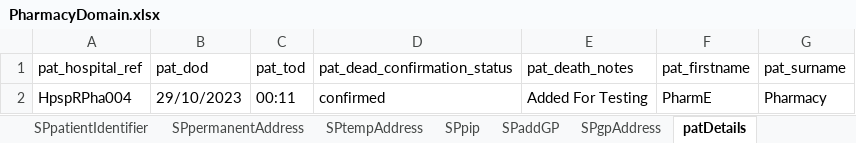
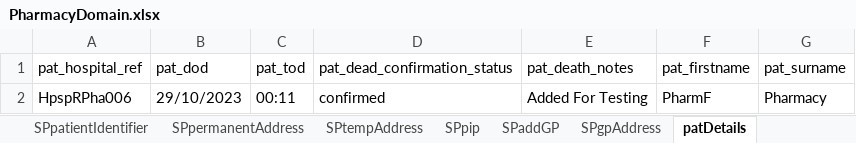
Before and after one commit to manojvyavahare27/ReleaseC4Automation, an Excel workbook: ExcelFiles/PharmacyDomain.xlsx, sheet patDetails, drawn as a sheet; values as stored, in another font and other column widths than the file's, no borders; the diff names each change by its address in the sheet, - before the commit and + after, or states it on an @@ line.

Commit message:
pharma excel

```diff
--- a/ExcelFiles/PharmacyDomain.xlsx (sheet patDetails)
+++ b/ExcelFiles/PharmacyDomain.xlsx (sheet patDetails)
-A2 (pat_hospital_ref): HpspRPha004
+A2 (pat_hospital_ref): HpspRPha006
-F2 (pat_firstname): PharmE
+F2 (pat_firstname): PharmF
```
Also changed, not shown: sheet patientIdentifier, sheet addPatient, sheet editPatient.
